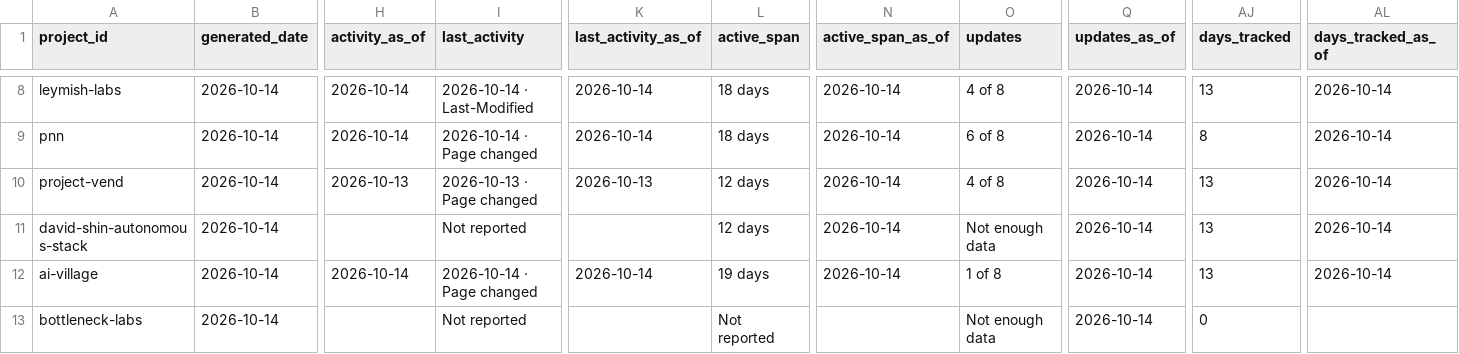
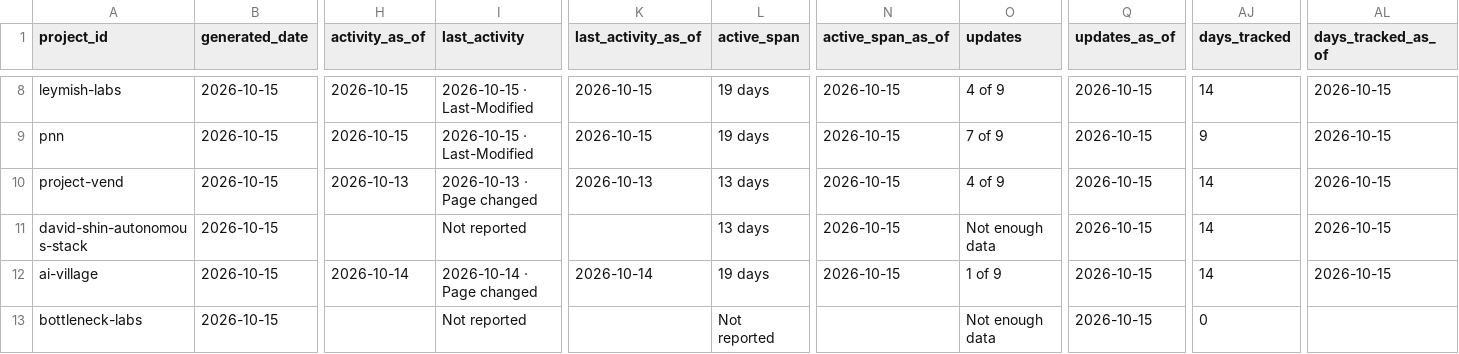
Before and after one commit to LukiWebCo/tracker-site, a CSV file: data.csv, drawn as a sheet; only a part is shown, gaps mark what is left out; the diff covers the shown part only; the diff names each change by its address in the sheet, - before the commit and + after, or states it on an @@ line.

```diff
--- a/data.csv
+++ b/data.csv
-B8:B13 (generated_date): 2026-10-14
+B8:B13 (generated_date): 2026-10-15
-H8:H9 (activity_as_of): 2026-10-14
+H8:H9 (activity_as_of): 2026-10-15
-I8 (last_activity): 2026-10-14 · Last-Modified
+I8 (last_activity): 2026-10-15 · Last-Modified
-K8:K9 (last_activity_as_of): 2026-10-14
+K8:K9 (last_activity_as_of): 2026-10-15
-L8:L9 (active_span): 18 days
+L8:L9 (active_span): 19 days
-N8:N12 (active_span_as_of): 2026-10-14
+N8:N12 (active_span_as_of): 2026-10-15
-O8 (updates): 4 of 8
+O8 (updates): 4 of 9
-Q8:Q13 (updates_as_of): 2026-10-14
+Q8:Q13 (updates_as_of): 2026-10-15
-AJ8 (days_tracked): 13
+AJ8 (days_tracked): 14
-AL8:AL12 (days_tracked_as_of): 2026-10-14
+AL8:AL12 (days_tracked_as_of): 2026-10-15
-I9 (last_activity): 2026-10-14 · Page changed
+I9 (last_activity): 2026-10-15 · Last-Modified
-O9 (updates): 6 of 8
+O9 (updates): 7 of 9
-AJ9 (days_tracked): 8
+AJ9 (days_tracked): 9
-L10:L11 (active_span): 12 days
+L10:L11 (active_span): 13 days
-O10 (updates): 4 of 8
+O10 (updates): 4 of 9
-AJ10:AJ12 (days_tracked): 13
+AJ10:AJ12 (days_tracked): 14
-O12 (updates): 1 of 8
+O12 (updates): 1 of 9
```
Also changed, not shown: 66 edited cells elsewhere in this file, 24 other files.
